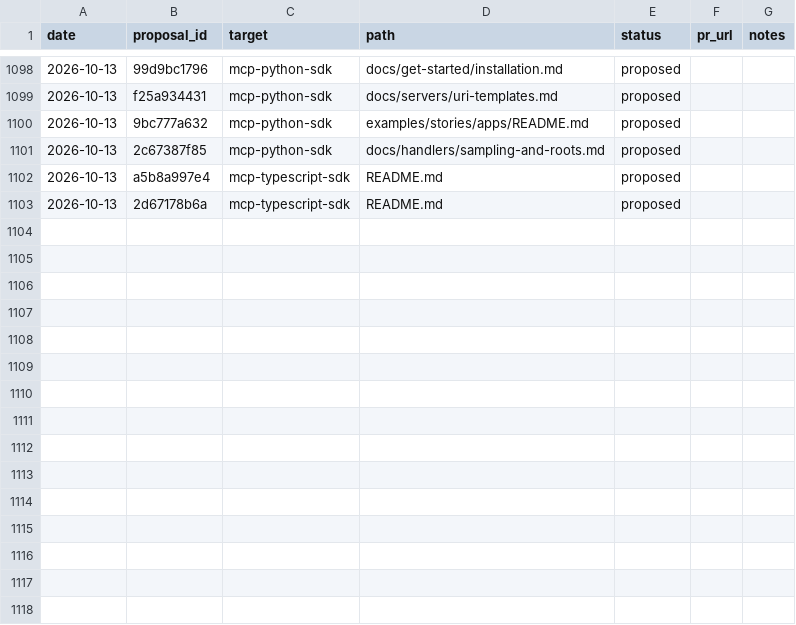
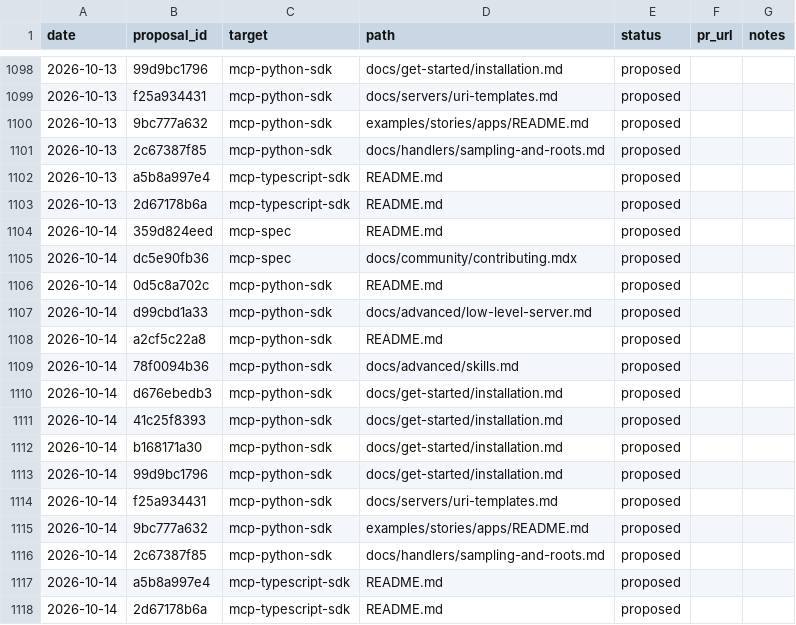
Before and after one commit to grzetich/doc-qual-eval, a CSV file: reports/ledger.csv, drawn as a sheet; only a part is shown, gaps mark what is left out.

```diff
--- a/reports/ledger.csv
+++ b/reports/ledger.csv
@@ -1103 +1103,16 @@ date,proposal_id,target,path,status,pr_url,notes
 2026-10-13,2d67178b6a,mcp-typescript-sdk,README.md,proposed,,
+2026-10-14,359d824eed,mcp-spec,README.md,proposed,,
+2026-10-14,dc5e90fb36,mcp-spec,docs/community/contributing.mdx,proposed,,
+2026-10-14,0d5c8a702c,mcp-python-sdk,README.md,proposed,,
+2026-10-14,d99cbd1a33,mcp-python-sdk,docs/advanced/low-level-server.md,proposed,,
+2026-10-14,a2cf5c22a8,mcp-python-sdk,README.md,proposed,,
+2026-10-14,78f0094b36,mcp-python-sdk,docs/advanced/skills.md,proposed,,
+2026-10-14,d676ebedb3,mcp-python-sdk,docs/get-started/installation.md,proposed,,
+2026-10-14,41c25f8393,mcp-python-sdk,docs/get-started/installation.md,proposed,,
+2026-10-14,b168171a30,mcp-python-sdk,docs/get-started/installation.md,proposed,,
+2026-10-14,99d9bc1796,mcp-python-sdk,docs/get-started/installation.md,proposed,,
+2026-10-14,f25a934431,mcp-python-sdk,docs/servers/uri-templates.md,proposed,,
+2026-10-14,9bc777a632,mcp-python-sdk,examples/stories/apps/README.md,proposed,,
+2026-10-14,2c67387f85,mcp-python-sdk,docs/handlers/sampling-and-roots.md,proposed,,
+2026-10-14,a5b8a997e4,mcp-typescript-sdk,README.md,proposed,,
+2026-10-14,2d67178b6a,mcp-typescript-sdk,README.md,proposed,,
```
Also changed, not shown: 17 other files.
